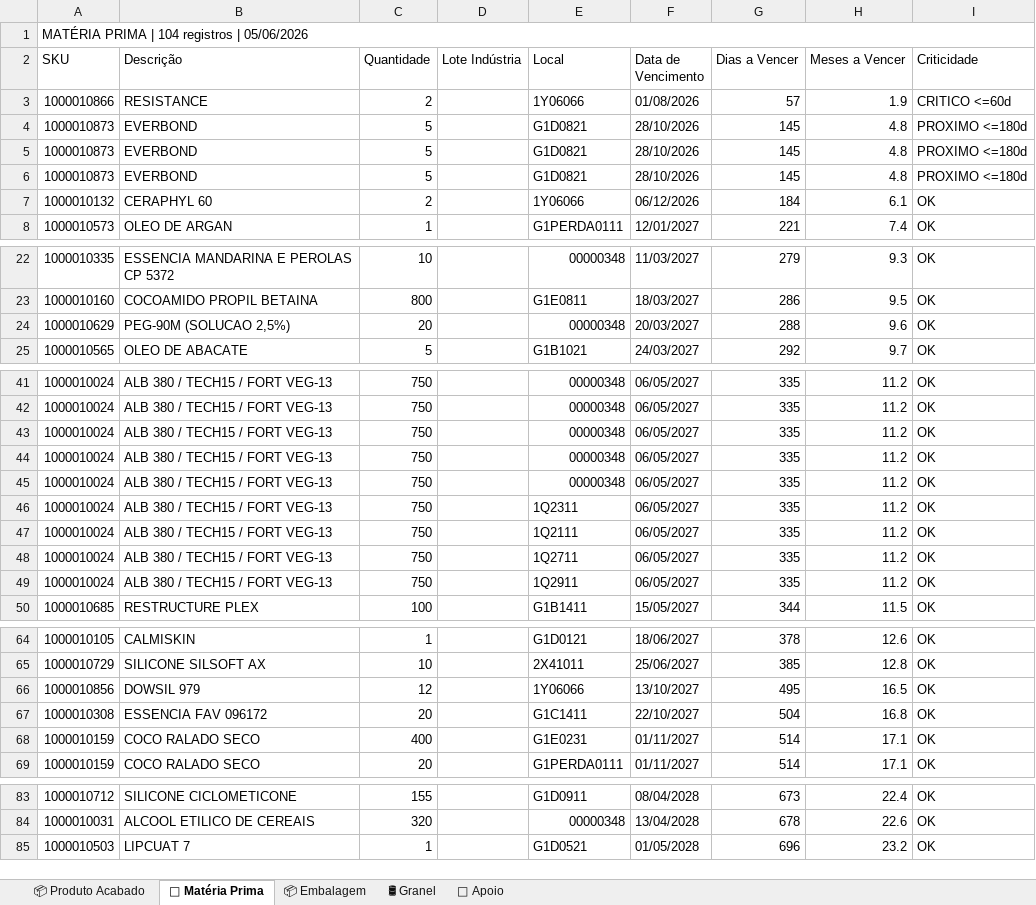
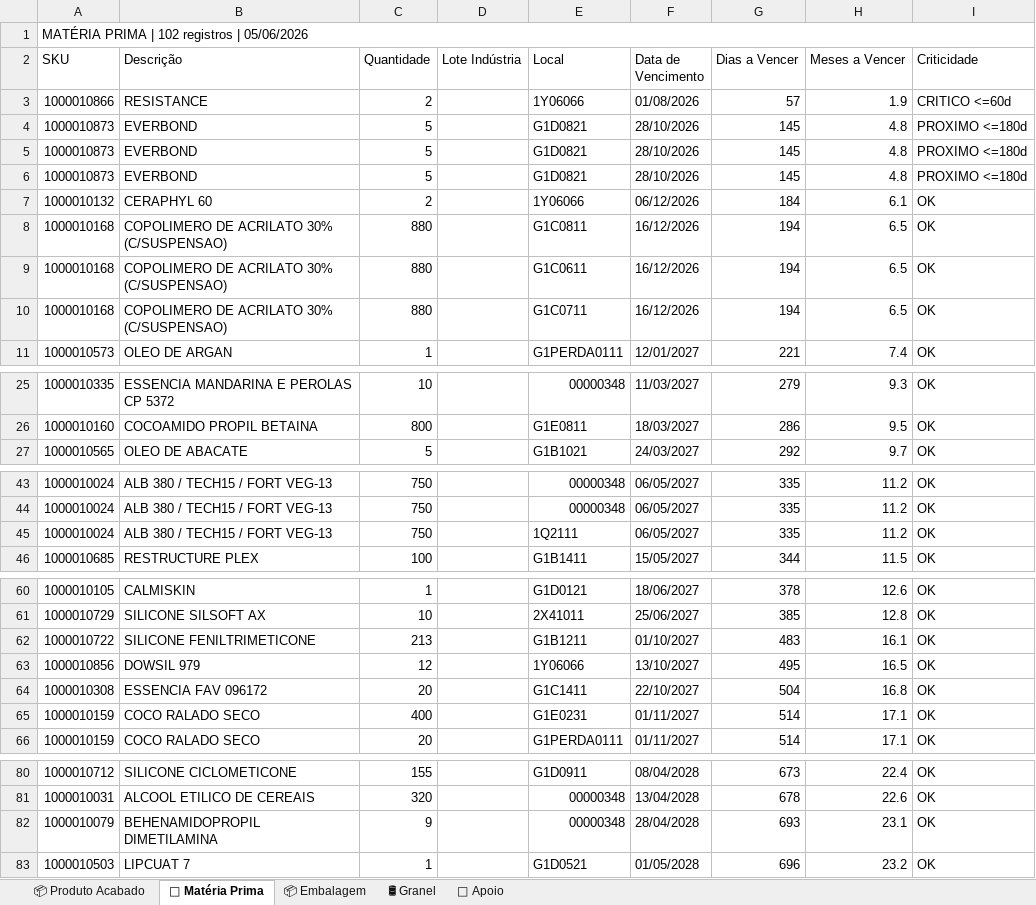
Before and after one commit to odair797/dashboard-estoque-gyp, an Excel workbook: output/Analise_Estoque_GYP.xlsx, sheet 🧪 Matéria Prima, drawn as a sheet; only a part is shown, gaps mark what is left out; values as stored, in another font and other column widths than the file's, no cell formats; removed rows and columns are numbered as before the commit, all else as after; the diff names each change by its address in the sheet, - before the commit and + after, or states it on an @@ line.

```diff
--- a/output/Analise_Estoque_GYP.xlsx (sheet 🧪 Matéria Prima)
+++ b/output/Analise_Estoque_GYP.xlsx (sheet 🧪 Matéria Prima)
-A1 (SKU): MATÉRIA PRIMA | 104 registros | 05/06/2026
+A1 (SKU): MATÉRIA PRIMA | 102 registros | 05/06/2026
+row 8: 1000010168 | COPOLIMERO DE ACRILATO 30% (C/SUSPENSAO) | 880 |  | G1C0811 | 16/12/2026 | 194 | 6.5 | OK
+row 9: 1000010168 | COPOLIMERO DE ACRILATO 30% (C/SUSPENSAO) | 880 |  | G1C0611 | 16/12/2026 | 194 | 6.5 | OK
+row 10: 1000010168 | COPOLIMERO DE ACRILATO 30% (C/SUSPENSAO) | 880 |  | G1C0711 | 16/12/2026 | 194 | 6.5 | OK
-row 24: 1000010629 | PEG-90M (SOLUCAO 2,5%) | 20 |  | 00000348 | 20/03/2027 | 288 | 9.6 | OK
-row 43: 1000010024 | ALB 380 / TECH15 / FORT VEG-13 | 750 |  | 00000348 | 06/05/2027 | 335 | 11.2 | OK
-row 44: 1000010024 | ALB 380 / TECH15 / FORT VEG-13 | 750 |  | 00000348 | 06/05/2027 | 335 | 11.2 | OK
-row 45: 1000010024 | ALB 380 / TECH15 / FORT VEG-13 | 750 |  | 00000348 | 06/05/2027 | 335 | 11.2 | OK
-row 46: 1000010024 | ALB 380 / TECH15 / FORT VEG-13 | 750 |  | 1Q2311 | 06/05/2027 | 335 | 11.2 | OK
-row 48: 1000010024 | ALB 380 / TECH15 / FORT VEG-13 | 750 |  | 1Q2711 | 06/05/2027 | 335 | 11.2 | OK
-row 49: 1000010024 | ALB 380 / TECH15 / FORT VEG-13 | 750 |  | 1Q2911 | 06/05/2027 | 335 | 11.2 | OK
+row 62: 1000010722 | SILICONE FENILTRIMETICONE | 213 |  | G1B1211 | 01/10/2027 | 483 | 16.1 | OK
+row 82: 1000010079 | BEHENAMIDOPROPIL DIMETILAMINA | 9 |  | 00000348 | 28/04/2028 | 693 | 23.1 | OK
```
Also changed, not shown: sheet 📦 Produto Acabado, sheet 📦 Embalagem, cell formats, 2 other files.
